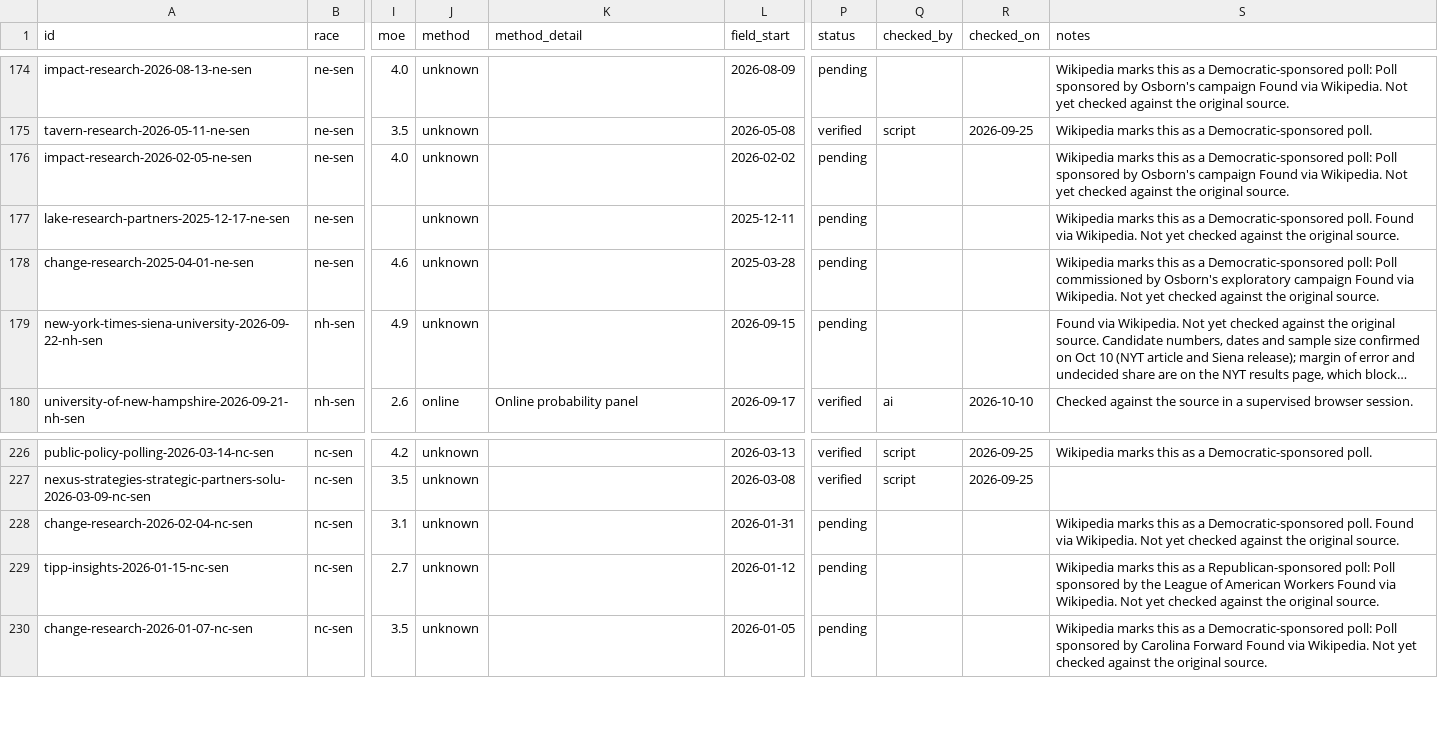
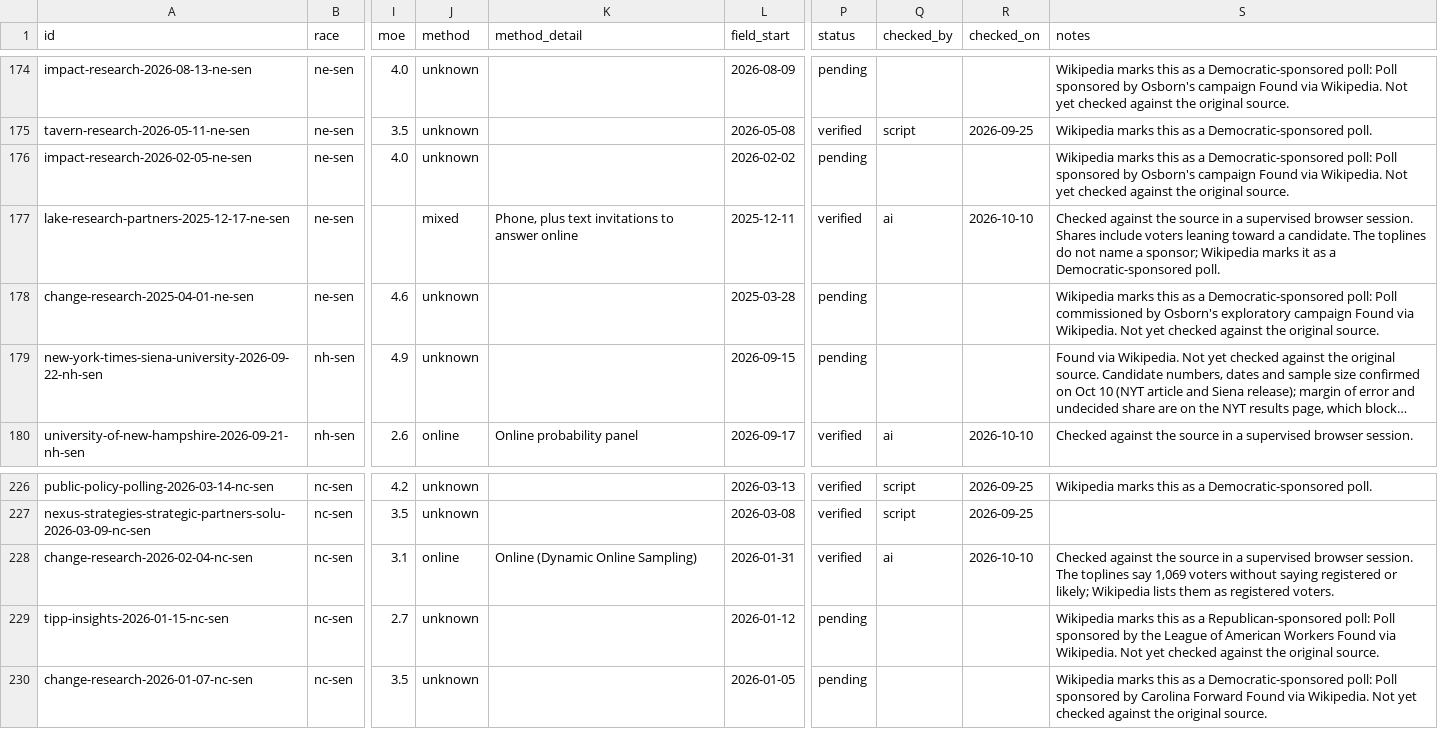
Before and after one commit to thomasdllrd1-ops/unspun, a CSV file: data/polls/polls.csv, drawn as a sheet; only a part is shown, gaps mark what is left out; long unchanged cells end in …; the diff covers the shown part only; the diff names each change by its address in the sheet, - before the commit and + after, or states it on an @@ line.

```diff
--- a/data/polls/polls.csv
+++ b/data/polls/polls.csv
-J177 (method): unknown
+J177 (method): mixed
-K177 (method_detail): (empty)
+K177 (method_detail): Phone, plus text invitations to answer online
-P177 (status): pending
+P177 (status): verified
-Q177 (checked_by): (empty)
+Q177 (checked_by): ai
-R177 (checked_on): (empty)
+R177 (checked_on): 2026-10-10
-S177 (notes): Wikipedia marks this as a Democratic-sponsored poll. Found via Wikipedia. Not yet checked against the original source.
+S177 (notes): Checked against the source in a supervised browser session. Shares include voters leaning toward a candidate. The toplines do not name a sponsor; Wikipedia marks it as a Democratic-sponsored poll.
-J228 (method): unknown
+J228 (method): online
-K228 (method_detail): (empty)
+K228 (method_detail): Online (Dynamic Online Sampling)
-P228 (status): pending
+P228 (status): verified
-Q228 (checked_by): (empty)
+Q228 (checked_by): ai
-R228 (checked_on): (empty)
+R228 (checked_on): 2026-10-10
-S228 (notes): Wikipedia marks this as a Democratic-sponsored poll. Found via Wikipedia. Not yet checked against the original source.
+S228 (notes): Checked against the source in a supervised browser session. The toplines say 1,069 voters without saying registered or likely; Wikipedia lists them as registered voters.
```
Also changed, not shown: 40 edited cells elsewhere in this file, data/polls/poll_results.csv.
